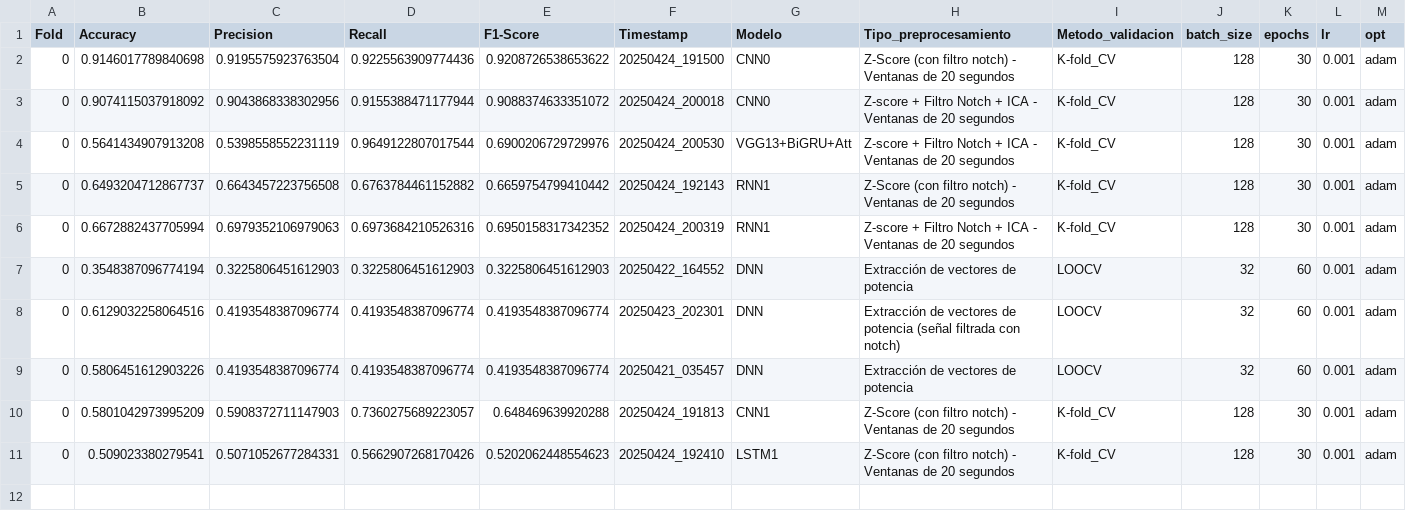
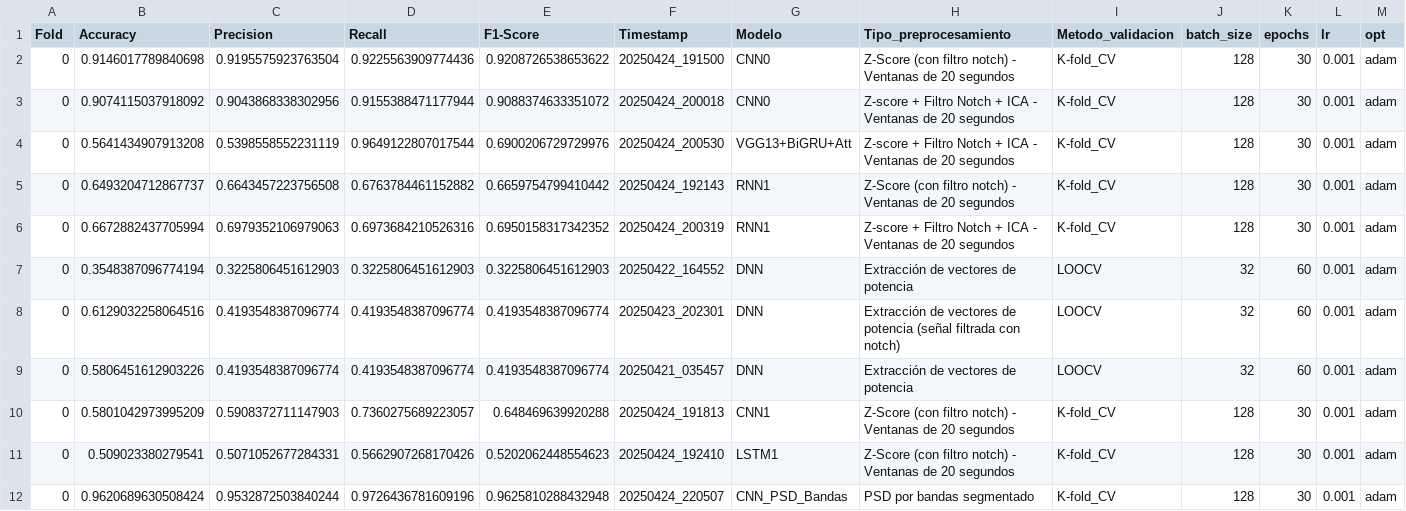
Before and after one commit to mrturizo/ClasificacionEEG_Parkinson, a CSV file: promedios_por_cada_combinacion_modelos.csv, drawn as a sheet; the diff names each change by its address in the sheet, - before the commit and + after, or states it on an @@ line.

Commit message:
Added promedios

```diff
--- a/promedios_por_cada_combinacion_modelos.csv
+++ b/promedios_por_cada_combinacion_modelos.csv
+row 12: 0 | 0.9620689630508424 | 0.9532872503840244 | 0.9726436781609196 | 0.9625810288432948 | 20250424_220507 | CNN_PSD_Bandas | PSD por bandas segmentado | K-fold_CV | 128 | 30 | 0.001 | adam
```
